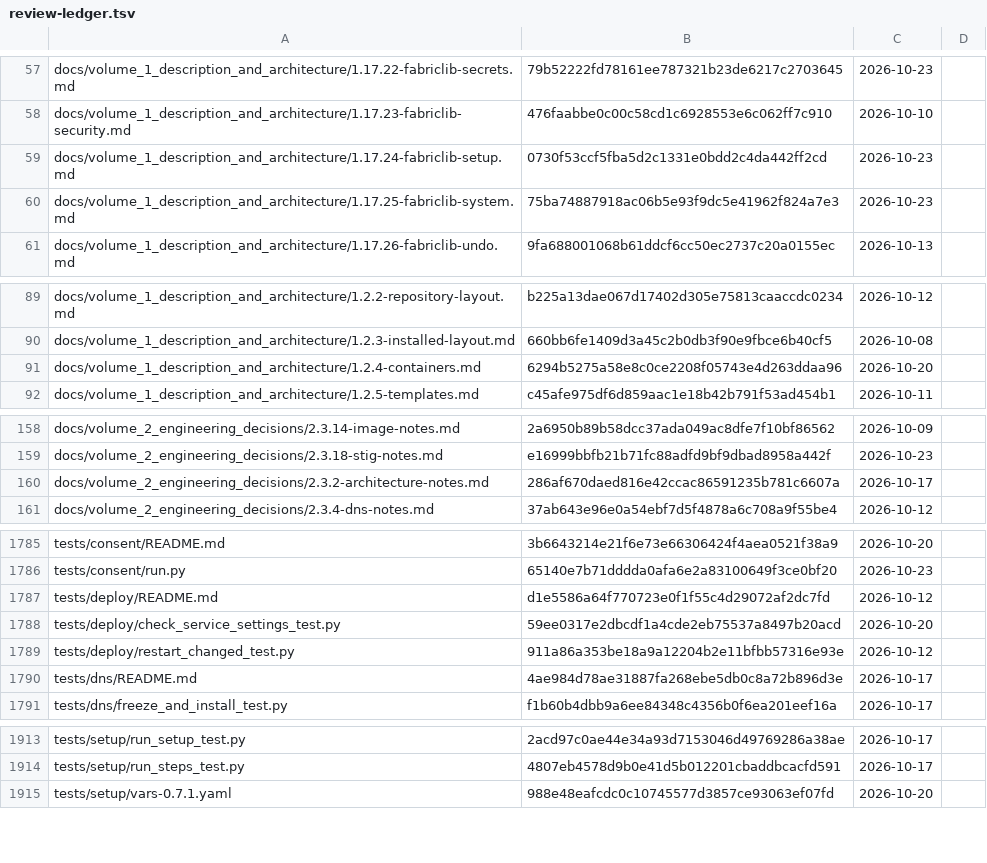
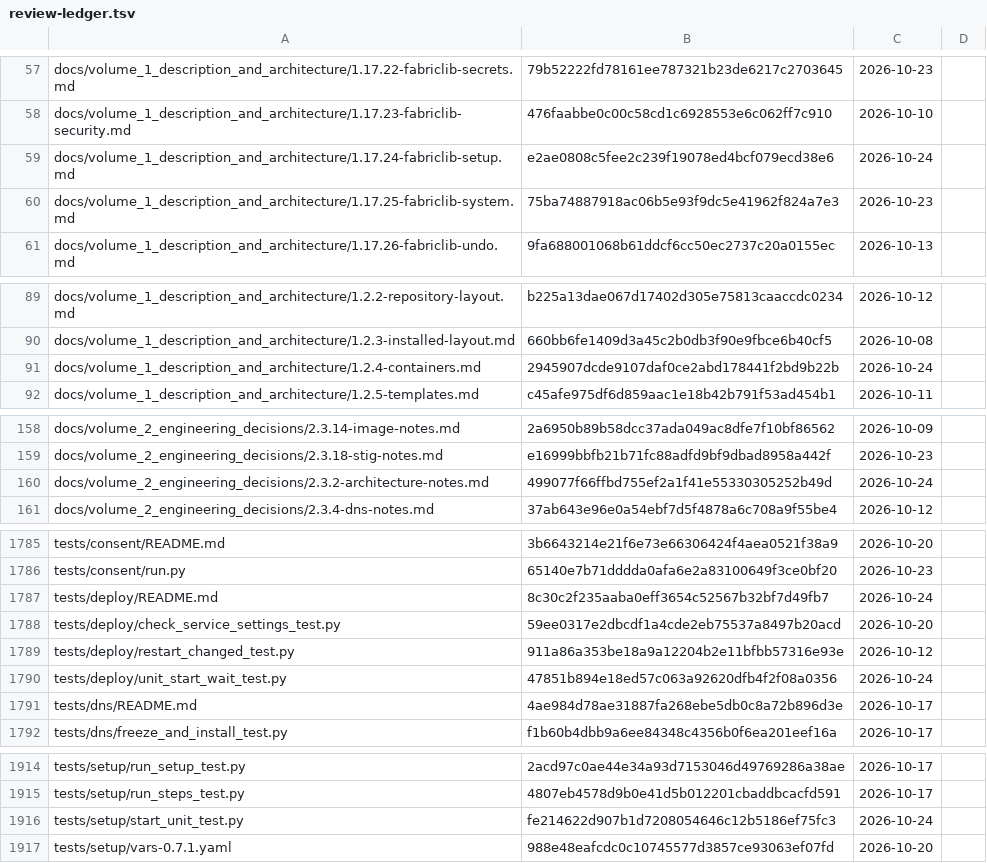
Before and after one commit to archdukejim/fabric-ctl, a TSV file: docs/volume_2_engineering_decisions/assets/review-ledger.tsv, drawn as a sheet; only a part is shown, gaps mark what is left out; the diff covers the shown part only.

```diff
--- a/docs/volume_2_engineering_decisions/assets/review-ledger.tsv
+++ b/docs/volume_2_engineering_decisions/assets/review-ledger.tsv
@@ -58,3 +58,3 @@ docs/volume_1_description_and_architecture/1.17.22-fabriclib-secrets.md	79b52222
 docs/volume_1_description_and_architecture/1.17.23-fabriclib-security.md	476faabbe0c00c58cd1c6928553e6c062ff7c910	2026-10-10	
-docs/volume_1_description_and_architecture/1.17.24-fabriclib-setup.md	0730f53ccf5fba5d2c1331e0bdd2c4da442ff2cd	2026-10-23	
+docs/volume_1_description_and_architecture/1.17.24-fabriclib-setup.md	e2ae0808c5fee2c239f19078ed4bcf079ecd38e6	2026-10-24	
 docs/volume_1_description_and_architecture/1.17.25-fabriclib-system.md	75ba74887918ac06b5e93f9dc5e41962f824a7e3	2026-10-23	
@@ -90,3 +90,3 @@ docs/volume_1_description_and_architecture/1.2.2-repository-layout.md	b225a13dae
 docs/volume_1_description_and_architecture/1.2.3-installed-layout.md	660bb6fe1409d3a45c2b0db3f90e9fbce6b40cf5	2026-10-08	
-docs/volume_1_description_and_architecture/1.2.4-containers.md	6294b5275a58e8c0ce2208f05743e4d263ddaa96	2026-10-20	
+docs/volume_1_description_and_architecture/1.2.4-containers.md	2945907dcde9107daf0ce2abd178441f2bd9b22b	2026-10-24	
 docs/volume_1_description_and_architecture/1.2.5-templates.md	c45afe975df6d859aac1e18b42b791f53ad454b1	2026-10-11	
@@ -159,3 +159,3 @@ docs/volume_2_engineering_decisions/2.3.14-image-notes.md	2a6950b89b58dcc37ada04
 docs/volume_2_engineering_decisions/2.3.18-stig-notes.md	e16999bbfb21b71fc88adfd9bf9dbad8958a442f	2026-10-23	
-docs/volume_2_engineering_decisions/2.3.2-architecture-notes.md	286af670daed816e42ccac86591235b781c6607a	2026-10-17	
+docs/volume_2_engineering_decisions/2.3.2-architecture-notes.md	499077f66ffbd755ef2a1f41e55330305252b49d	2026-10-24	
 docs/volume_2_engineering_decisions/2.3.4-dns-notes.md	37ab643e96e0a54ebf7d5f4878a6c708a9f55be4	2026-10-12	
@@ -1786,5 +1786,6 @@ tests/consent/README.md	3b6643214e21f6e73e66306424f4aea0521f38a9	2026-10-20
 tests/consent/run.py	65140e7b71dddda0afa6e2a83100649f3ce0bf20	2026-10-23	
-tests/deploy/README.md	d1e5586a64f770723e0f1f55c4d29072af2dc7fd	2026-10-12	
+tests/deploy/README.md	8c30c2f235aaba0eff3654c52567b32bf7d49fb7	2026-10-24	
 tests/deploy/check_service_settings_test.py	59ee0317e2dbcdf1a4cde2eb75537a8497b20acd	2026-10-20	
 tests/deploy/restart_changed_test.py	911a86a353be18a9a12204b2e11bfbb57316e93e	2026-10-12	
+tests/deploy/unit_start_wait_test.py	47851b894e18ed57c063a92620dfb4f2f08a0356	2026-10-24	
 tests/dns/README.md	4ae984d78ae31887fa268ebe5db0c8a72b896d3e	2026-10-17	
@@ -1914,2 +1915,3 @@ tests/setup/run_setup_test.py	2acd97c0ae44e34a93d7153046d49769286a38ae	2026-10-1
 tests/setup/run_steps_test.py	4807eb4578d9b0e41d5b012201cbaddbcacfd591	2026-10-17	
+tests/setup/start_unit_test.py	fe214622d907b1d7208054646c12b5186ef75fc3	2026-10-24	
 tests/setup/vars-0.7.1.yaml	988e48eafcdc0c10745577d3857ce93063ef07fd	2026-10-20	
```
Also changed, not shown: 10 edited cells elsewhere in this file, scripts/docs/lib_doc_numbers.tsv, 10 other files.
